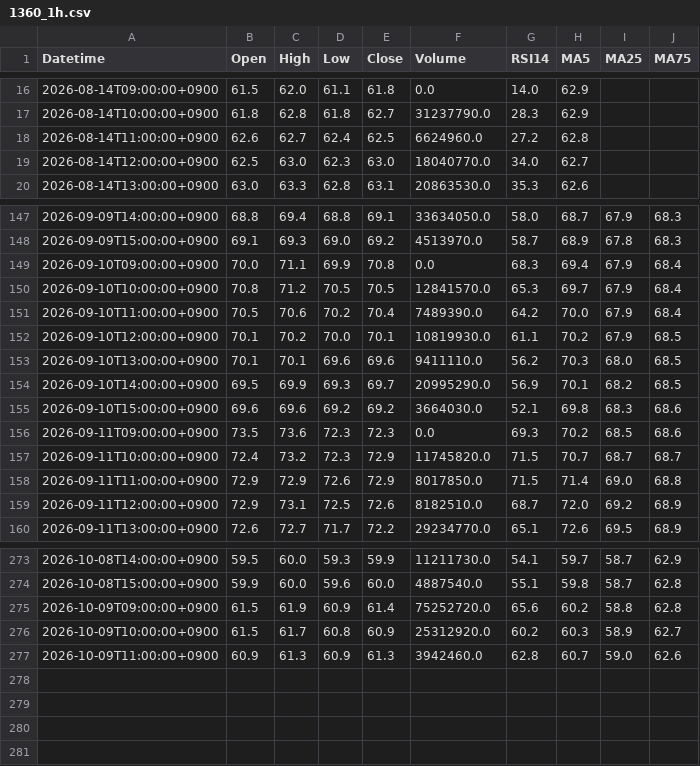
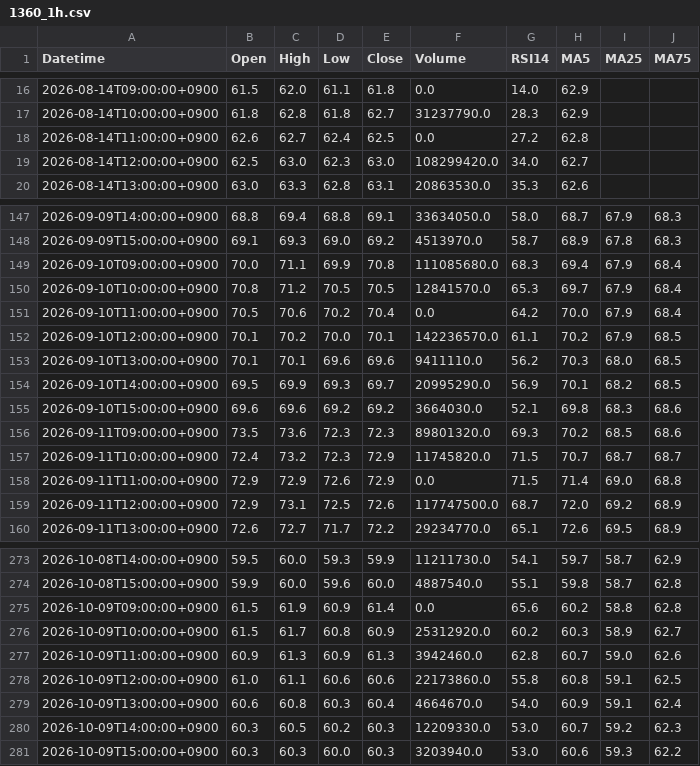
Before and after one commit to yamaccu/marketdata, a CSV file: data/1360_1h.csv, drawn as a sheet; only a part is shown, gaps mark what is left out; the diff covers the shown part only.

```diff
--- a/data/1360_1h.csv
+++ b/data/1360_1h.csv
@@ -17,4 +17,4 @@ Datetime,Open,High,Low,Close,Volume,RSI14,MA5,MA25,MA75
 2026-08-14T10:00:00+0900,61.8,62.8,61.8,62.7,31237790.0,28.3,62.9,,
-2026-08-14T11:00:00+0900,62.6,62.7,62.4,62.5,6624960.0,27.2,62.8,,
-2026-08-14T12:00:00+0900,62.5,63.0,62.3,63.0,18040770.0,34.0,62.7,,
+2026-08-14T11:00:00+0900,62.6,62.7,62.4,62.5,0.0,27.2,62.8,,
+2026-08-14T12:00:00+0900,62.5,63.0,62.3,63.0,108299420.0,34.0,62.7,,
 2026-08-14T13:00:00+0900,63.0,63.3,62.8,63.1,20863530.0,35.3,62.6,,
@@ -148,6 +148,6 @@ Datetime,Open,High,Low,Close,Volume,RSI14,MA5,MA25,MA75
 2026-09-09T15:00:00+0900,69.1,69.3,69.0,69.2,4513970.0,58.7,68.9,67.8,68.3
-2026-09-10T09:00:00+0900,70.0,71.1,69.9,70.8,0.0,68.3,69.4,67.9,68.4
+2026-09-10T09:00:00+0900,70.0,71.1,69.9,70.8,111085680.0,68.3,69.4,67.9,68.4
 2026-09-10T10:00:00+0900,70.8,71.2,70.5,70.5,12841570.0,65.3,69.7,67.9,68.4
-2026-09-10T11:00:00+0900,70.5,70.6,70.2,70.4,7489390.0,64.2,70.0,67.9,68.4
-2026-09-10T12:00:00+0900,70.1,70.2,70.0,70.1,10819930.0,61.1,70.2,67.9,68.5
+2026-09-10T11:00:00+0900,70.5,70.6,70.2,70.4,0.0,64.2,70.0,67.9,68.4
+2026-09-10T12:00:00+0900,70.1,70.2,70.0,70.1,142236570.0,61.1,70.2,67.9,68.5
 2026-09-10T13:00:00+0900,70.1,70.1,69.6,69.6,9411110.0,56.2,70.3,68.0,68.5
@@ -155,6 +155,6 @@ Datetime,Open,High,Low,Close,Volume,RSI14,MA5,MA25,MA75
 2026-09-10T15:00:00+0900,69.6,69.6,69.2,69.2,3664030.0,52.1,69.8,68.3,68.6
-2026-09-11T09:00:00+0900,73.5,73.6,72.3,72.3,0.0,69.3,70.2,68.5,68.6
+2026-09-11T09:00:00+0900,73.5,73.6,72.3,72.3,89801320.0,69.3,70.2,68.5,68.6
 2026-09-11T10:00:00+0900,72.4,73.2,72.3,72.9,11745820.0,71.5,70.7,68.7,68.7
-2026-09-11T11:00:00+0900,72.9,72.9,72.6,72.9,8017850.0,71.5,71.4,69.0,68.8
-2026-09-11T12:00:00+0900,72.9,73.1,72.5,72.6,8182510.0,68.7,72.0,69.2,68.9
+2026-09-11T11:00:00+0900,72.9,72.9,72.6,72.9,0.0,71.5,71.4,69.0,68.8
+2026-09-11T12:00:00+0900,72.9,73.1,72.5,72.6,117747500.0,68.7,72.0,69.2,68.9
 2026-09-11T13:00:00+0900,72.6,72.7,71.7,72.2,29234770.0,65.1,72.6,69.5,68.9
@@ -274,4 +274,8 @@ Datetime,Open,High,Low,Close,Volume,RSI14,MA5,MA25,MA75
 2026-10-08T15:00:00+0900,59.9,60.0,59.6,60.0,4887540.0,55.1,59.8,58.7,62.8
-2026-10-09T09:00:00+0900,61.5,61.9,60.9,61.4,75252720.0,65.6,60.2,58.8,62.8
+2026-10-09T09:00:00+0900,61.5,61.9,60.9,61.4,0.0,65.6,60.2,58.8,62.8
 2026-10-09T10:00:00+0900,61.5,61.7,60.8,60.9,25312920.0,60.2,60.3,58.9,62.7
 2026-10-09T11:00:00+0900,60.9,61.3,60.9,61.3,3942460.0,62.8,60.7,59.0,62.6
+2026-10-09T12:00:00+0900,61.0,61.1,60.6,60.6,22173860.0,55.8,60.8,59.1,62.5
+2026-10-09T13:00:00+0900,60.6,60.8,60.3,60.4,4664670.0,54.0,60.9,59.1,62.4
+2026-10-09T14:00:00+0900,60.3,60.5,60.2,60.3,12209330.0,53.0,60.7,59.2,62.3
+2026-10-09T15:00:00+0900,60.3,60.3,60.0,60.3,3203940.0,53.0,60.6,59.3,62.2
```
Also changed, not shown: 22 edited cells elsewhere in this file, data/1579_1h.csv, data/287A_1h.csv, 41 other files.
